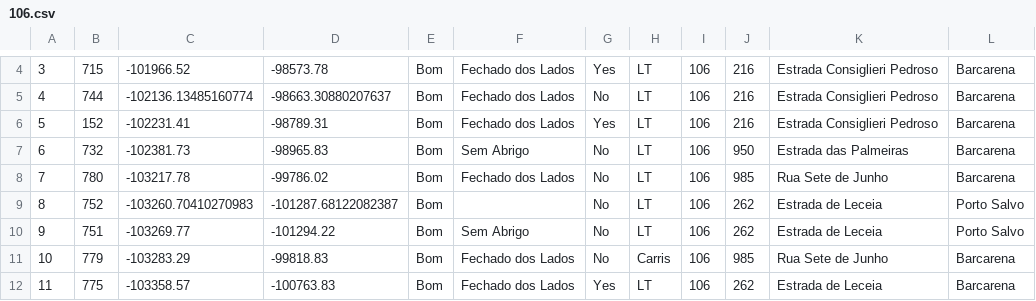
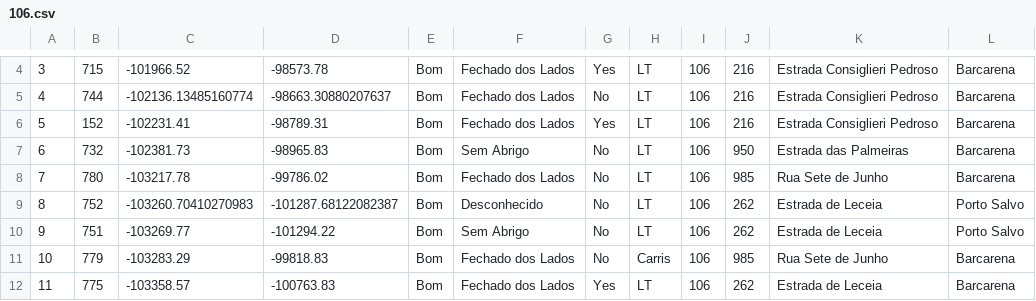
Before and after one commit to jpcorreia99/Sistema-Transportes-Oeiras, a CSV file: dataset_processado/106.csv, drawn as a sheet; only a part is shown, gaps mark what is left out.

```diff
--- a/dataset_processado/106.csv
+++ b/dataset_processado/106.csv
@@ -8,3 +8,3 @@
 7;780;-103217.78;-99786.02;Bom;Fechado dos Lados;No;LT;106;985;Rua Sete de Junho;Barcarena
-8;752;-103260.70410270983;-101287.68122082387;Bom;;No;LT;106;262;Estrada de Leceia;Porto Salvo
+8;752;-103260.70410270983;-101287.68122082387;Bom;Desconhecido;No;LT;106;262;Estrada de Leceia;Porto Salvo
 9;751;-103269.77;-101294.22;Bom;Sem Abrigo;No;LT;106;262;Estrada de Leceia;Porto Salvo
```
Also changed, not shown: dataset_processado/108.csv, dataset_processado/158.csv, 10 other files.
